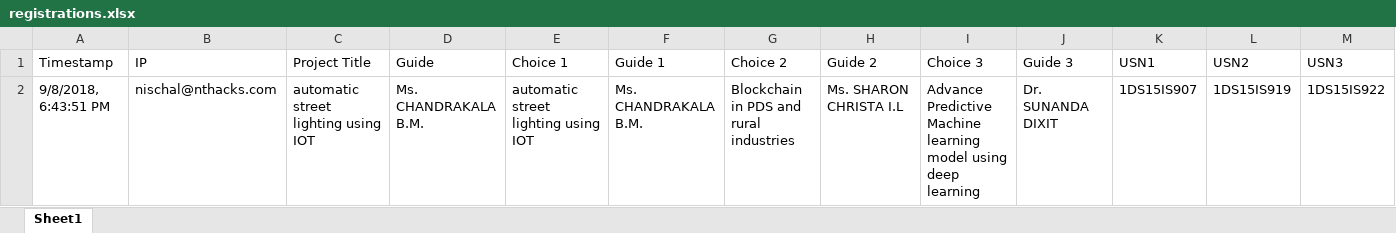
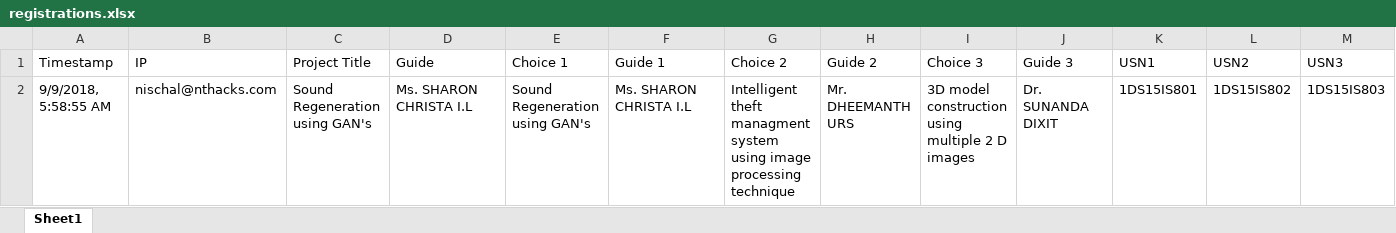
Before and after one commit to sourabbr/Project_Selection, an Excel workbook: exports/registrations.xlsx, sheet Sheet1, drawn as a sheet; only a part is shown; values as stored, in another font and other column widths than the file's, no borders; removed rows and columns are numbered as before the commit, all else as after; rows hold the shown columns only; the diff names each change by its address in the sheet, - before the commit and + after, or states it on an @@ line.

```diff
--- a/exports/registrations.xlsx (sheet Sheet1)
+++ b/exports/registrations.xlsx (sheet Sheet1)
-row 2: 9/8/2018, 6:43:51 PM | nischal@nthacks.com | automatic street lighting using IOT | Ms. CHANDRAKALA B.M. | automatic street lighting using IOT | Ms. CHANDRAKALA B.M. | Blockchain in PDS and rural industries | Ms. SHARON CHRISTA I.L | Advance Predictive Machine learning model using deep learning | Dr. SUNANDA DIXIT | 1DS15IS907 | 1DS15IS919 | 1DS15IS922
+row 2: 9/9/2018, 5:58:55 AM | nischal@nthacks.com | Sound Regeneration using GAN's | Ms. SHARON CHRISTA I.L | Sound Regeneration using GAN's | Ms. SHARON CHRISTA I.L | Intelligent theft managment system using image processing technique | Mr. DHEEMANTH URS | 3D model construction using multiple 2 D images | Dr. SUNANDA DIXIT | 1DS15IS801 | 1DS15IS802 | 1DS15IS803
```
Also changed, not shown: 4 other files.
